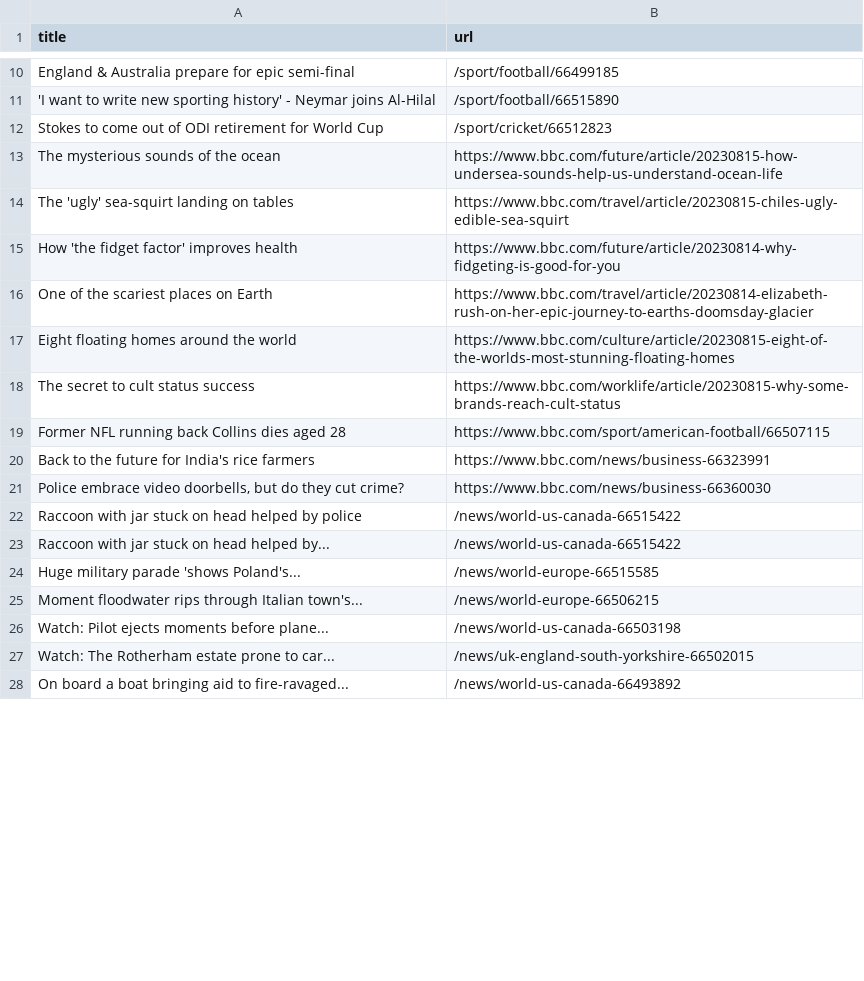
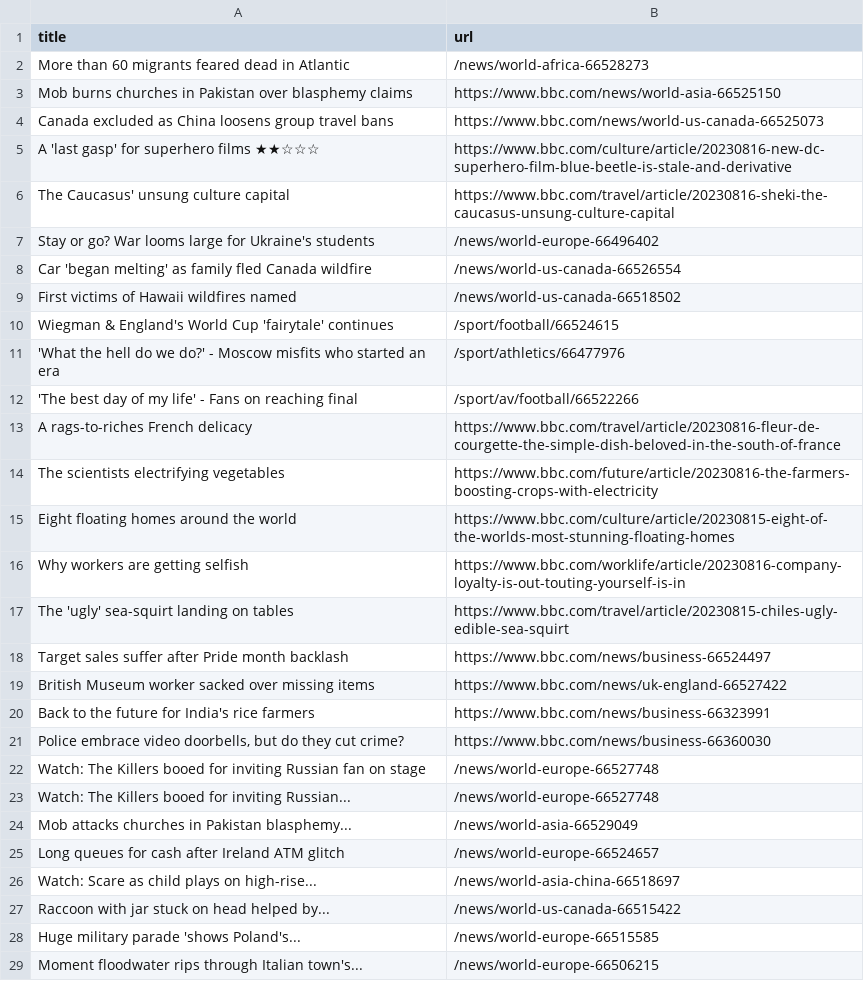
Before and after one commit to miotomita/automatic-scraper-bbc, a CSV file: bbc.csv, drawn as a sheet; only a part is shown, gaps mark what is left out; the shorter side is filled out with more unchanged rows; removed rows and columns are numbered as before the commit, all else as after; the diff covers the shown part only; the diff names each change by its address in the sheet, - before the commit and + after, or states it on an @@ line.

```diff
--- a/bbc.csv
+++ b/bbc.csv
-row 10: England & Australia prepare for epic semi-final | /sport/football/66499185
-row 11: 'I want to write new sporting history' - Neymar joins Al-Hilal | /sport/football/66515890
-row 12: Stokes to come out of ODI retirement for World Cup | /sport/cricket/66512823
-row 13: The mysterious sounds of the ocean | https://www.bbc.com/future/article/20230815-how-undersea-sounds-help-us-understand-ocean-life
+row 2: More than 60 migrants feared dead in Atlantic | /news/world-africa-66528273
+row 3: Mob burns churches in Pakistan over blasphemy claims | https://www.bbc.com/news/world-asia-66525150
+row 4: Canada excluded as China loosens group travel bans | https://www.bbc.com/news/world-us-canada-66525073
+row 5: A 'last gasp' for superhero films ★★☆☆☆ | https://www.bbc.com/culture/article/20230816-new-dc-superhero-film-blue-beetle-is-stale-and-derivative
+row 6: The Caucasus' unsung culture capital | https://www.bbc.com/travel/article/20230816-sheki-the-caucasus-unsung-culture-capital
+row 7: Stay or go? War looms large for Ukraine's students | /news/world-europe-66496402
+row 8: Car 'began melting' as family fled Canada wildfire | /news/world-us-canada-66526554
+row 9: First victims of Hawaii wildfires named | /news/world-us-canada-66518502
+row 10: Wiegman & England's World Cup 'fairytale' continues | /sport/football/66524615
+row 11: 'What the hell do we do?' - Moscow misfits who started an era | /sport/athletics/66477976
+row 12: 'The best day of my life' - Fans on reaching final | /sport/av/football/66522266
+row 13: A rags-to-riches French delicacy | https://www.bbc.com/travel/article/20230816-fleur-de-courgette-the-simple-dish-beloved-in-the-south-of-france
+row 14: The scientists electrifying vegetables | https://www.bbc.com/future/article/20230816-the-farmers-boosting-crops-with-electricity
@@ row 17 moved to row 15: Eight floating homes around the world @@
+row 16: Why workers are getting selfish | https://www.bbc.com/worklife/article/20230816-company-loyalty-is-out-touting-yourself-is-in
-row 15: How 'the fidget factor' improves health | https://www.bbc.com/future/article/20230814-why-fidgeting-is-good-for-you
-row 16: One of the scariest places on Earth | https://www.bbc.com/travel/article/20230814-elizabeth-rush-on-her-epic-journey-to-earths-doomsday-glacier
-row 18: The secret to cult status success | https://www.bbc.com/worklife/article/20230815-why-some-brands-reach-cult-status
-row 19: Former NFL running back Collins dies aged 28 | https://www.bbc.com/sport/american-football/66507115
+row 18: Target sales suffer after Pride month backlash | https://www.bbc.com/news/business-66524497
+row 19: British Museum worker sacked over missing items | https://www.bbc.com/news/uk-england-66527422
-row 22: Raccoon with jar stuck on head helped by police | /news/world-us-canada-66515422
+row 22: Watch: The Killers booed for inviting Russian fan on stage | /news/world-europe-66527748
+row 23: Watch: The Killers booed for inviting Russian... | /news/world-europe-66527748
+row 24: Mob attacks churches in Pakistan blasphemy... | /news/world-asia-66529049
+row 25: Long queues for cash after Ireland ATM glitch | /news/world-europe-66524657
+row 26: Watch: Scare as child plays on high-rise... | /news/world-asia-china-66518697
```
Also changed, not shown: 4 added rows, 16 removed rows and 3 moved rows elsewhere in this file.
